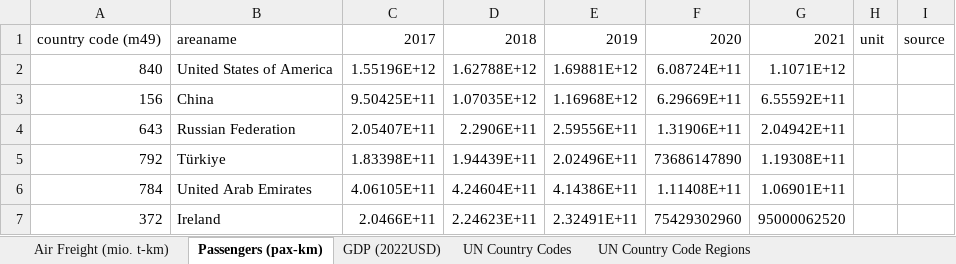
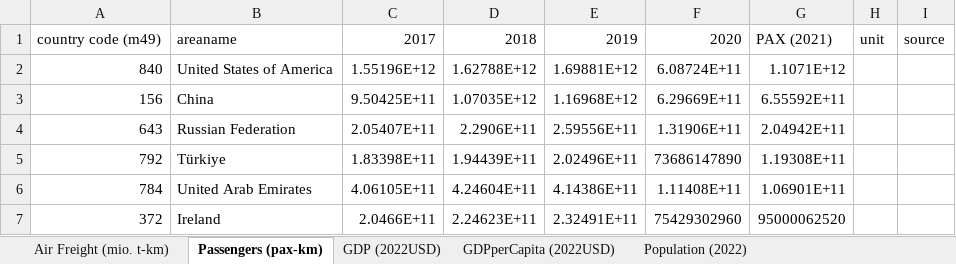
Before and after one commit to michaelweinold/phd_publication_figures, an Excel workbook: 4_aviation/gdp_rpm_correlation_present/data/data.xlsx, sheet Passengers (pax-km), drawn as a sheet; only a part is shown; values as stored, in another font and other column widths than the file's, no borders; the diff names each change by its address in the sheet, - before the commit and + after, or states it on an @@ line.

```diff
--- a/4_aviation/gdp_rpm_correlation_present/data/data.xlsx (sheet Passengers (pax-km))
+++ b/4_aviation/gdp_rpm_correlation_present/data/data.xlsx (sheet Passengers (pax-km))
-sheet tab: UN Country Codes
+sheet tab: GDPperCapita (2022USD)
-sheet tab: UN Country Code Regions
+sheet tab: Population (2022)
-G1: 2021
+G1: PAX (2021)
```
Also changed, not shown: sheet GDPperCapita (2022USD), sheet Population (2022), sheet GDP (2022USD), sheet Air Freight (mio. t-km), hidden cells, 3 other files.
